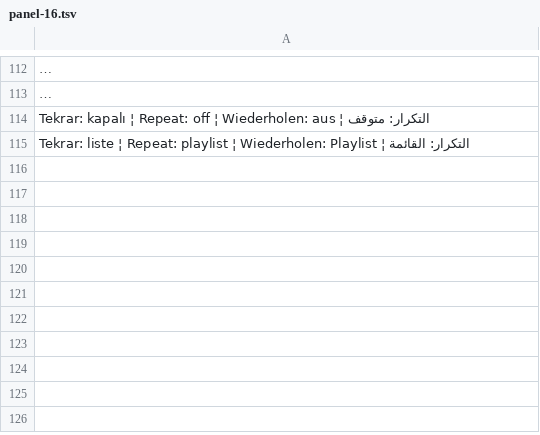
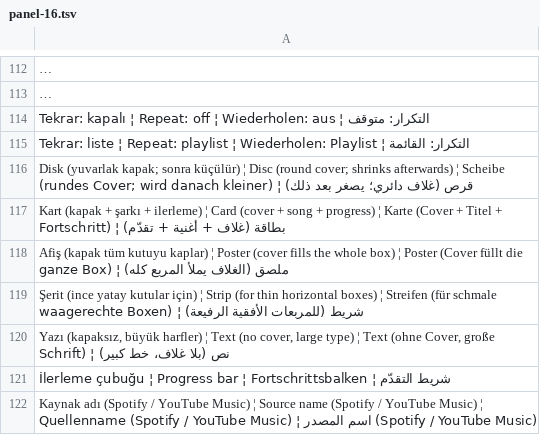
Before and after one commit to ooemir23/screenpano.com, a TSV file: tools/i18n/panel-16.tsv, drawn as a sheet; only a part is shown, gaps mark what is left out; long unchanged cells end in …; the diff covers the shown part only; the diff names each change by its address in the sheet, - before the commit and + after, or states it on an @@ line.

```diff
--- a/tools/i18n/panel-16.tsv
+++ b/tools/i18n/panel-16.tsv
+row 116: Disk (yuvarlak kapak; sonra küçülür) ¦ Disc (round cover; shrinks afterwards) ¦ Scheibe (rundes Cover; wird danach kleiner) ¦ قرص (غلاف دائري؛ يصغر بعد ذلك)
+row 117: Kart (kapak + şarkı + ilerleme) ¦ Card (cover + song + progress) ¦ Karte (Cover + Titel + Fortschritt) ¦ بطاقة (غلاف + أغنية + تقدّم)
+row 118: Afiş (kapak tüm kutuyu kaplar) ¦ Poster (cover fills the whole box) ¦ Poster (Cover füllt die ganze Box) ¦ ملصق (الغلاف يملأ المربع كله)
+row 119: Şerit (ince yatay kutular için) ¦ Strip (for thin horizontal boxes) ¦ Streifen (für schmale waagerechte Boxen) ¦ شريط (للمربعات الأفقية الرفيعة)
+row 120: Yazı (kapaksız, büyük harfler) ¦ Text (no cover, large type) ¦ Text (ohne Cover, große Schrift) ¦ نص (بلا غلاف، خط كبير)
+row 121: İlerleme çubuğu ¦ Progress bar ¦ Fortschrittsbalken ¦ شريط التقدّم
+row 122: Kaynak adı (Spotify / YouTube Music) ¦ Source name (Spotify / YouTube Music) ¦ Quellenname (Spotify / YouTube Music) ¦ اسم المصدر (Spotify / YouTube Music)
```
Also changed, not shown: 6 added rows elsewhere in this file, 7 other files.
